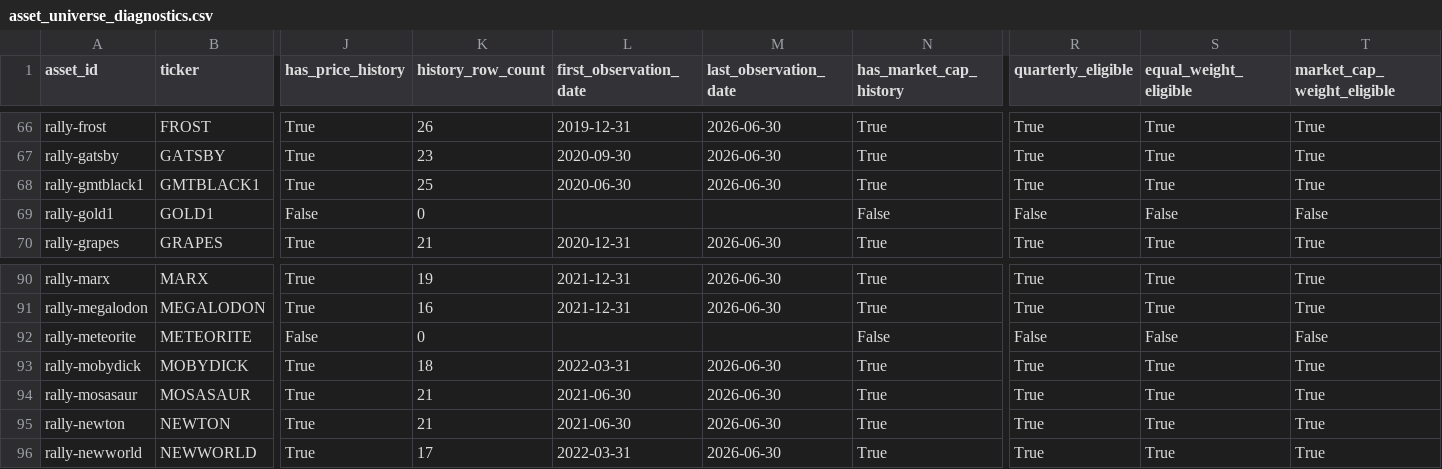
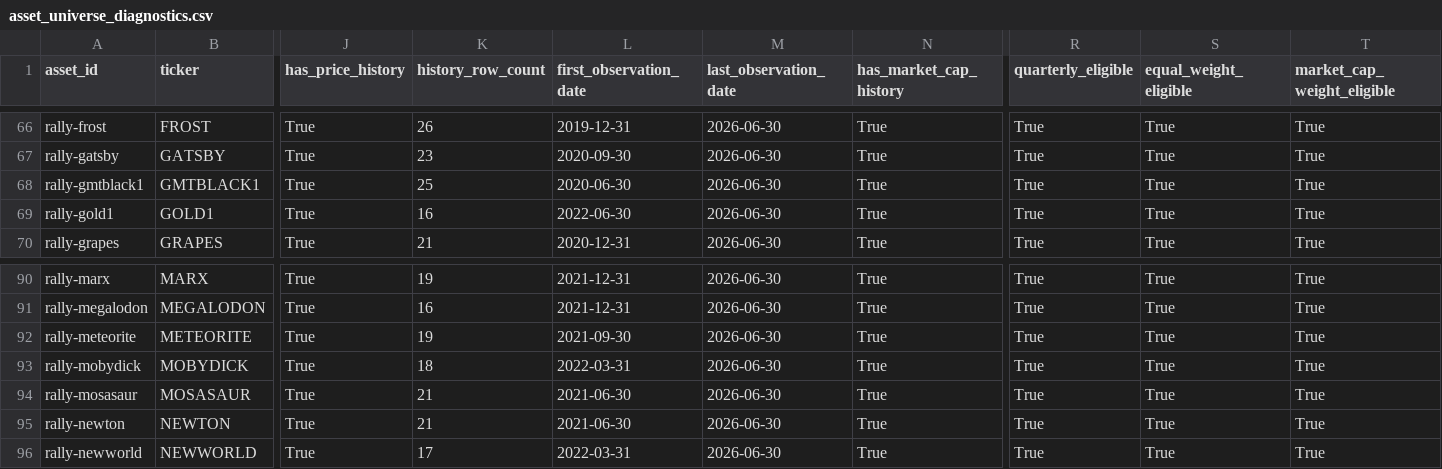
Before and after one commit to Marshdoggo/Rare-Tape, a CSV file: data/processed/asset_universe_diagnostics.csv, drawn as a sheet; only a part is shown, gaps mark what is left out; the diff names each change by its address in the sheet, - before the commit and + after, or states it on an @@ line.

```diff
--- a/data/processed/asset_universe_diagnostics.csv
+++ b/data/processed/asset_universe_diagnostics.csv
-J69 (has_price_history): False
+J69 (has_price_history): True
-K69 (history_row_count): 0
+K69 (history_row_count): 16
-L69 (first_observation_date): (empty)
+L69 (first_observation_date): 2022-06-30
-M69 (last_observation_date): (empty)
+M69 (last_observation_date): 2026-06-30
-N69 (has_market_cap_history): False
+N69 (has_market_cap_history): True
-R69 (quarterly_eligible): False
+R69 (quarterly_eligible): True
-S69 (equal_weight_eligible): False
+S69 (equal_weight_eligible): True
-T69 (market_cap_weight_eligible): False
+T69 (market_cap_weight_eligible): True
-J92 (has_price_history): False
+J92 (has_price_history): True
-K92 (history_row_count): 0
+K92 (history_row_count): 19
-L92 (first_observation_date): (empty)
+L92 (first_observation_date): 2021-09-30
-M92 (last_observation_date): (empty)
+M92 (last_observation_date): 2026-06-30
-N92 (has_market_cap_history): False
+N92 (has_market_cap_history): True
-R92 (quarterly_eligible): False
+R92 (quarterly_eligible): True
-S92 (equal_weight_eligible): False
+S92 (equal_weight_eligible): True
-T92 (market_cap_weight_eligible): False
+T92 (market_cap_weight_eligible): True
```
Also changed, not shown: data/processed/canonical_asset_master.csv, data/processed/liquidity_metrics.csv, 15 other files.
